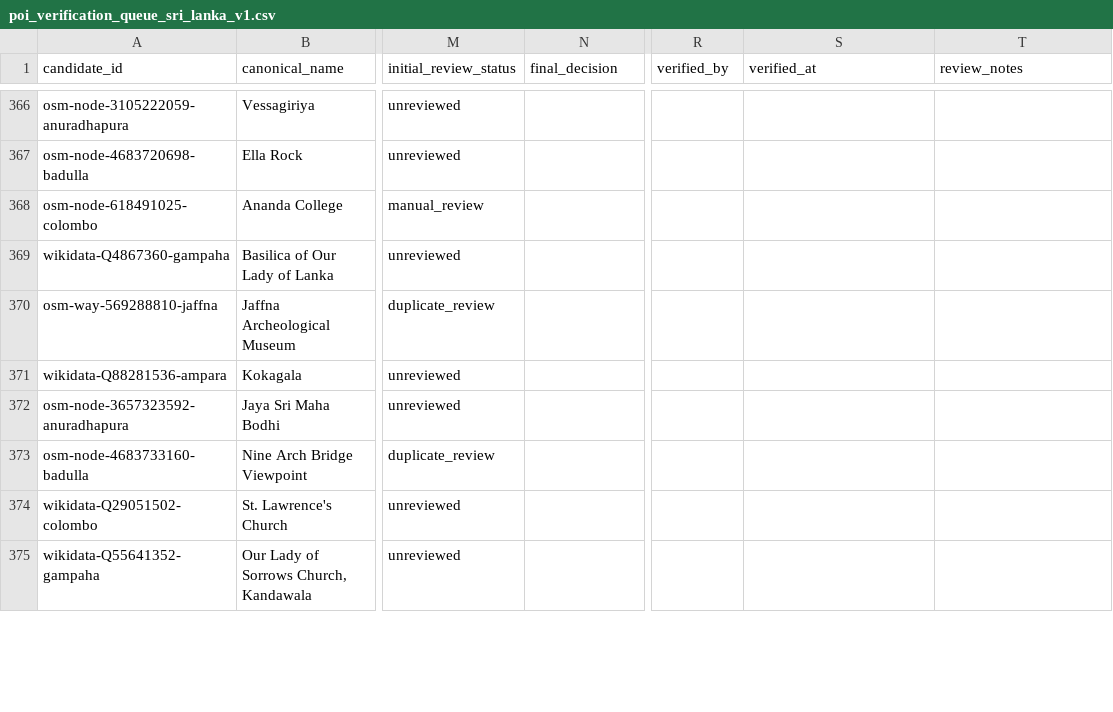
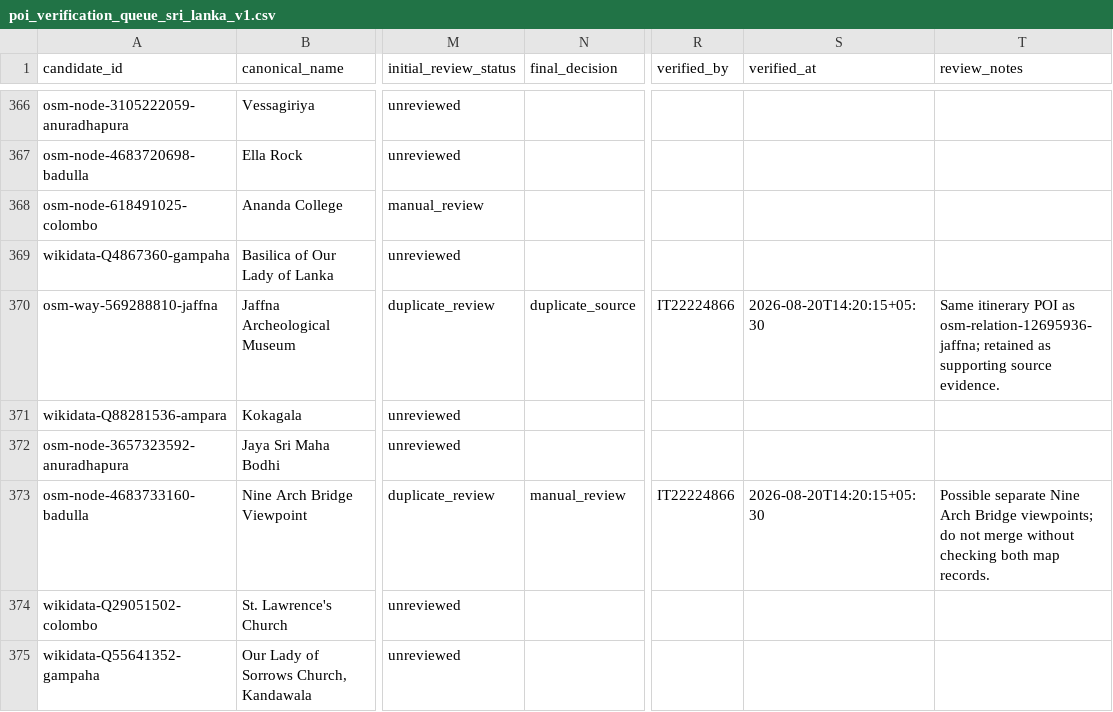
Before and after one commit to Dilhara2002/R26-IT-050, a CSV file: backend/src/ai_service/data/staging/poi_verification_queue_sri_lanka_v1.csv, drawn as a sheet; only a part is shown, gaps mark what is left out; the diff covers the shown part only; the diff names each change by its address in the sheet, - before the commit and + after, or states it on an @@ line.

Commit message:
Record initial POI duplicate review decisions

```diff
--- a/backend/src/ai_service/data/staging/poi_verification_queue_sri_lanka_v1.csv
+++ b/backend/src/ai_service/data/staging/poi_verification_queue_sri_lanka_v1.csv
-N370 (final_decision): (empty)
+N370 (final_decision): duplicate_source
-R370 (verified_by): (empty)
+R370 (verified_by): IT22224866
-S370 (verified_at): (empty)
+S370 (verified_at): 2026-08-20T14:20:15+05:30
-T370 (review_notes): (empty)
+T370 (review_notes): Same itinerary POI as osm-relation-12695936-jaffna; retained as supporting source evidence.
-N373 (final_decision): (empty)
+N373 (final_decision): manual_review
-R373 (verified_by): (empty)
+R373 (verified_by): IT22224866
-S373 (verified_at): (empty)
+S373 (verified_at): 2026-08-20T14:20:15+05:30
-T373 (review_notes): (empty)
+T373 (review_notes): Possible separate Nine Arch Bridge viewpoints; do not merge without checking both map records.
```
Also changed, not shown: 132 edited cells elsewhere in this file.
